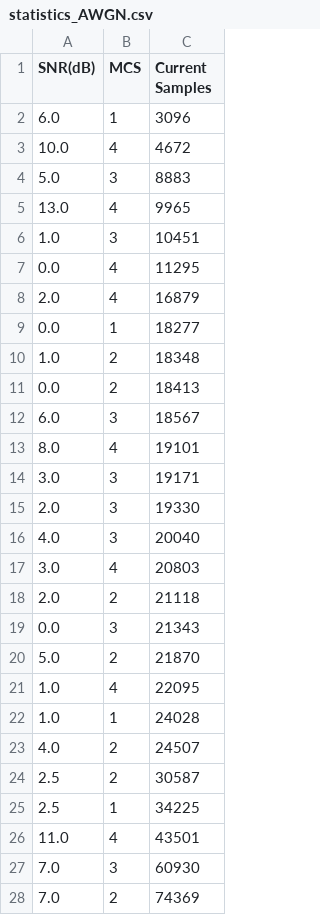
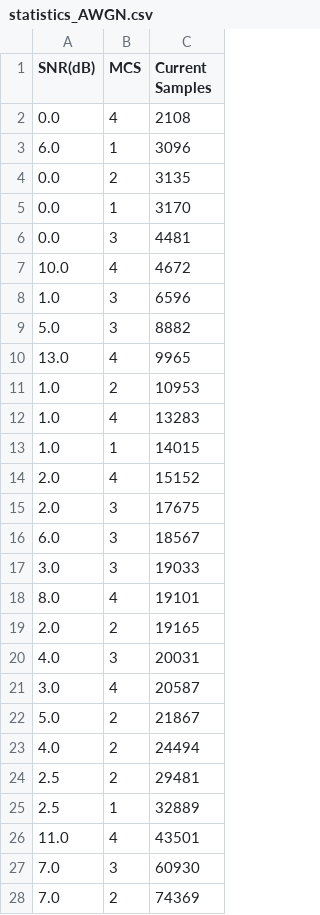
Before and after one commit to pmartinez082/DECT-NR, a CSV file: output_metrics/output/statistics_AWGN.csv, drawn as a sheet; only a part is shown; the diff covers the shown part only.

```diff
--- a/output_metrics/output/statistics_AWGN.csv
+++ b/output_metrics/output/statistics_AWGN.csv
@@ -1,26 +1,26 @@
 SNR(dB),MCS,Current Samples
+0.0,4,2108
 6.0,1,3096
+0.0,2,3135
+0.0,1,3170
+0.0,3,4481
 10.0,4,4672
-5.0,3,8883
+1.0,3,6596
+5.0,3,8882
 13.0,4,9965
-1.0,3,10451
-0.0,4,11295
-2.0,4,16879
-0.0,1,18277
-1.0,2,18348
-0.0,2,18413
+1.0,2,10953
+1.0,4,13283
+1.0,1,14015
+2.0,4,15152
+2.0,3,17675
 6.0,3,18567
+3.0,3,19033
 8.0,4,19101
-3.0,3,19171
-2.0,3,19330
-4.0,3,20040
-3.0,4,20803
-2.0,2,21118
-0.0,3,21343
-5.0,2,21870
-1.0,4,22095
-1.0,1,24028
-4.0,2,24507
-2.5,2,30587
-2.5,1,34225
+2.0,2,19165
+4.0,3,20031
+3.0,4,20587
+5.0,2,21867
+4.0,2,24494
+2.5,2,29481
+2.5,1,32889
 11.0,4,43501
```
Also changed, not shown: 7 edited cells elsewhere in this file, 15 other files.
